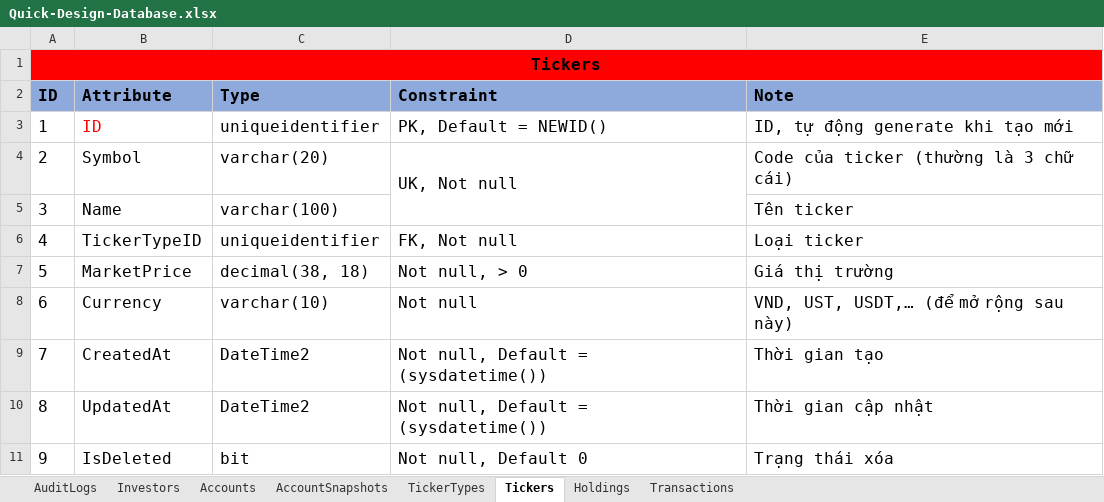
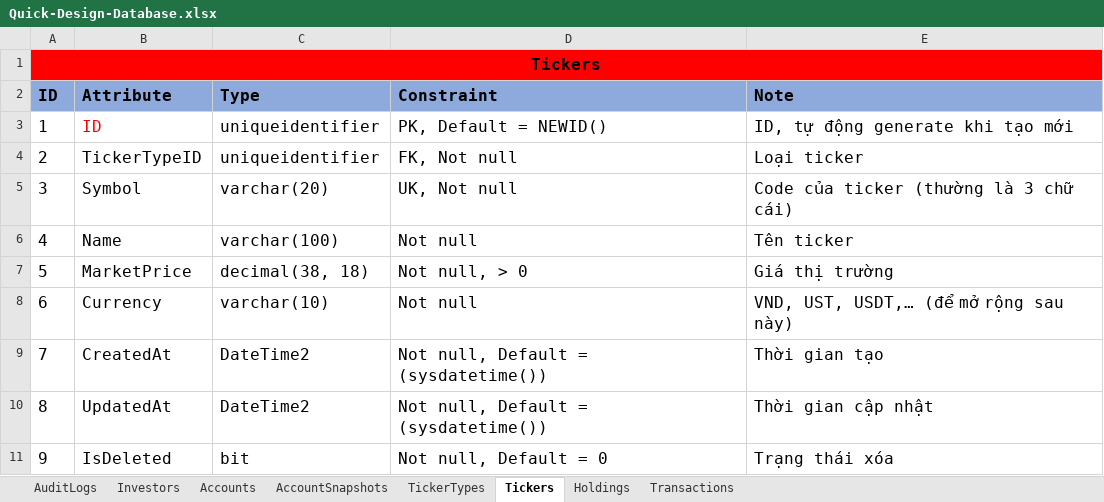
Before and after one commit to nnthienphuc/Wealth_Management_Platform, an Excel workbook: Database/Quick-Design-Database.xlsx, sheet Tickers, drawn as a sheet; values as stored, in another font and other column widths than the file's, no borders; removed rows and columns are numbered as before the commit, all else as after; the diff names each change by its address in the sheet, - before the commit and + after, or states it on an @@ line.

```diff
--- a/Database/Quick-Design-Database.xlsx (sheet Tickers)
+++ b/Database/Quick-Design-Database.xlsx (sheet Tickers)
@@ row 6 moved to row 4: 2 @@
@@ column A (ID) renumbered between rows 5 and 6 @@
-D4:D5 merged
-D6 (Constraint): (empty)
+D6 (Constraint): Not null
-D11 (Constraint): Not null, Default 0
+D11 (Constraint): Not null, Default = 0
```
Also changed, not shown: sheet Accounts, sheet Transactions, sheet AccountSnapshots, sheet AuditLogs, sheet Holdings, 1 other file.
